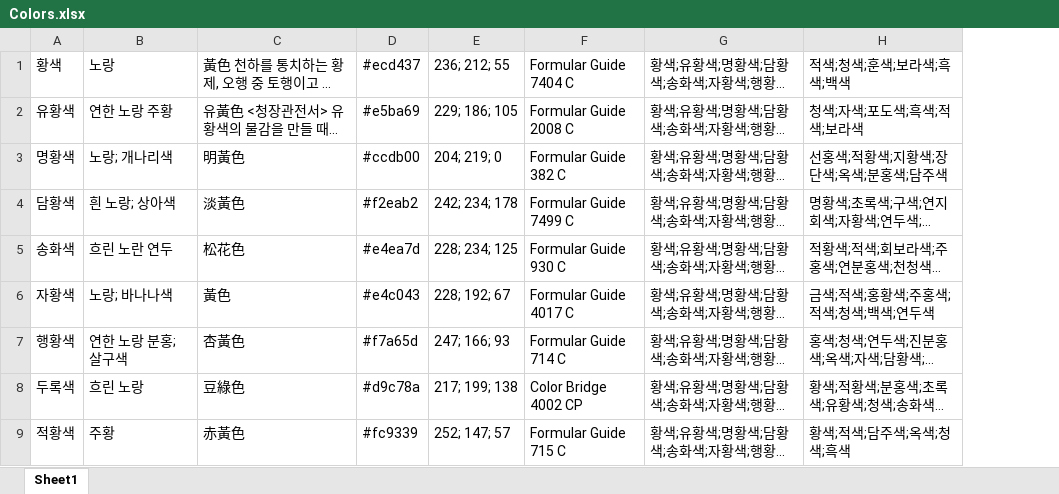
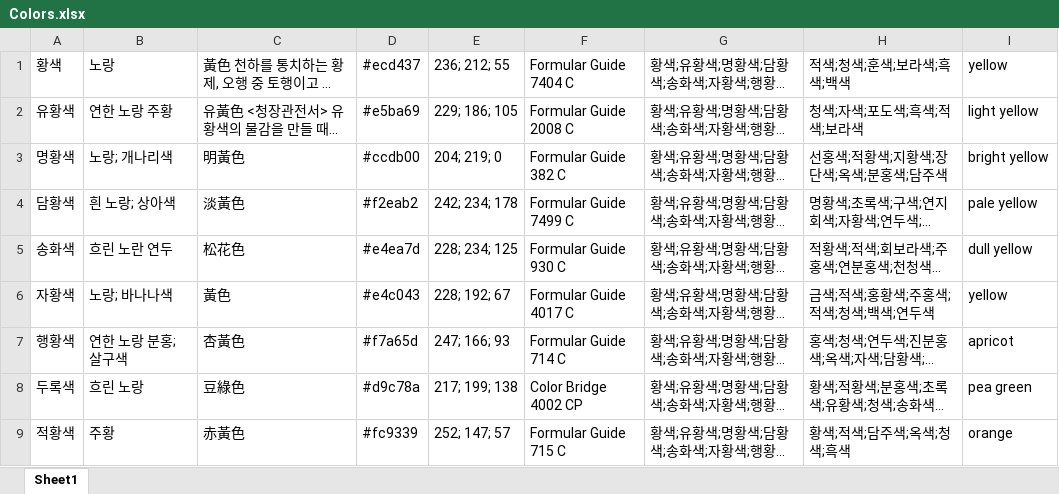
Before and after one commit to Gomchiiii/KORtone_DHS207, an Excel workbook: Colors.xlsx, sheet Sheet1, drawn as a sheet; only a part is shown; long unchanged cells end in …; values as stored, in another font and other column widths than the file's, no borders; the diff names each change by its address in the sheet, - before the commit and + after, or states it on an @@ line.

```diff
--- a/Colors.xlsx (sheet Sheet1)
+++ b/Colors.xlsx (sheet Sheet1)
+column I, rows 1-9: yellow | light yellow | bright yellow | pale yellow | dull yellow | yellow | apricot | pea green | orange
```
Also changed, not shown: 2 other files.
